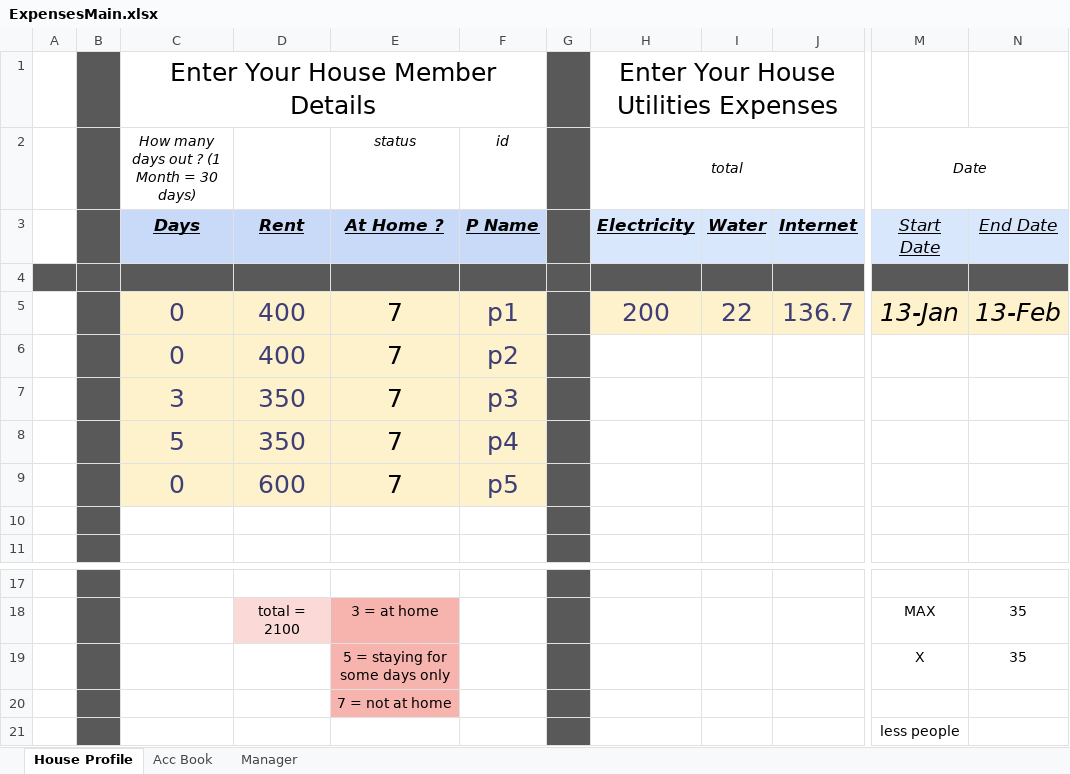
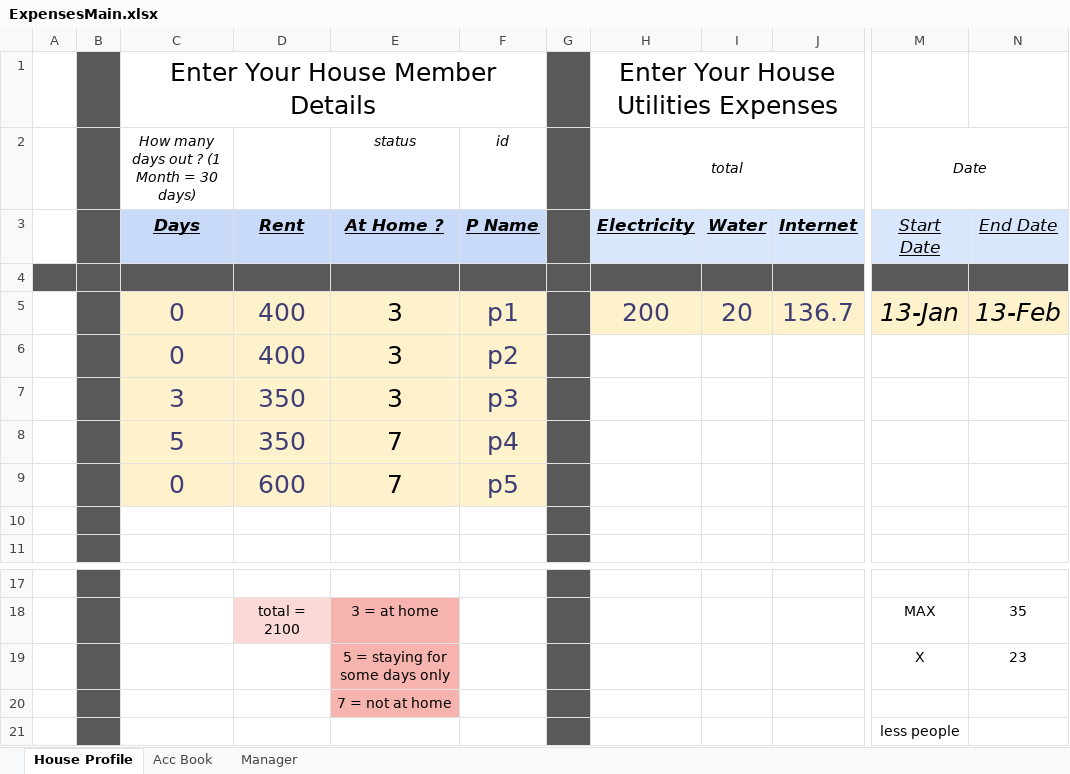
Before and after one commit to Zohaibmalikdev/Expences, an Excel workbook: ExpensesMain.xlsx, sheet House Profile, drawn as a sheet; only a part is shown, gaps mark what is left out; values as stored, in another font and other column widths than the file's, no borders; the diff names each change by its address in the sheet, - before the commit and + after, or states it on an @@ line.

```diff
--- a/ExpensesMain.xlsx (sheet House Profile)
+++ b/ExpensesMain.xlsx (sheet House Profile)
-E5:E7 (status): 7
+E5:E7 (status): 3
-I5: 22
+I5: 20
-N19: 35
+N19: 23
```
Also changed, not shown: sheet Acc Book, sheet Manager, 2 other files.
